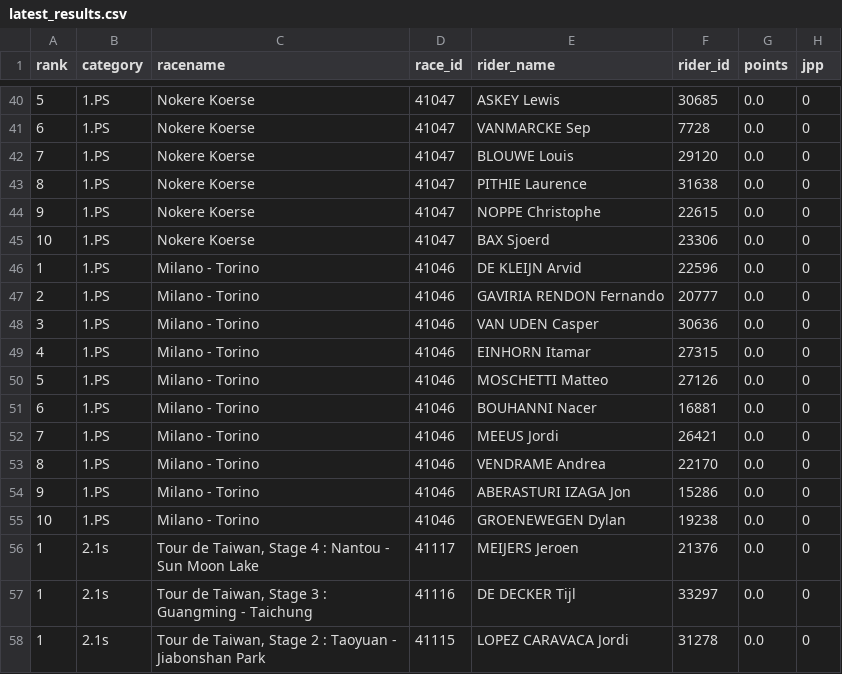
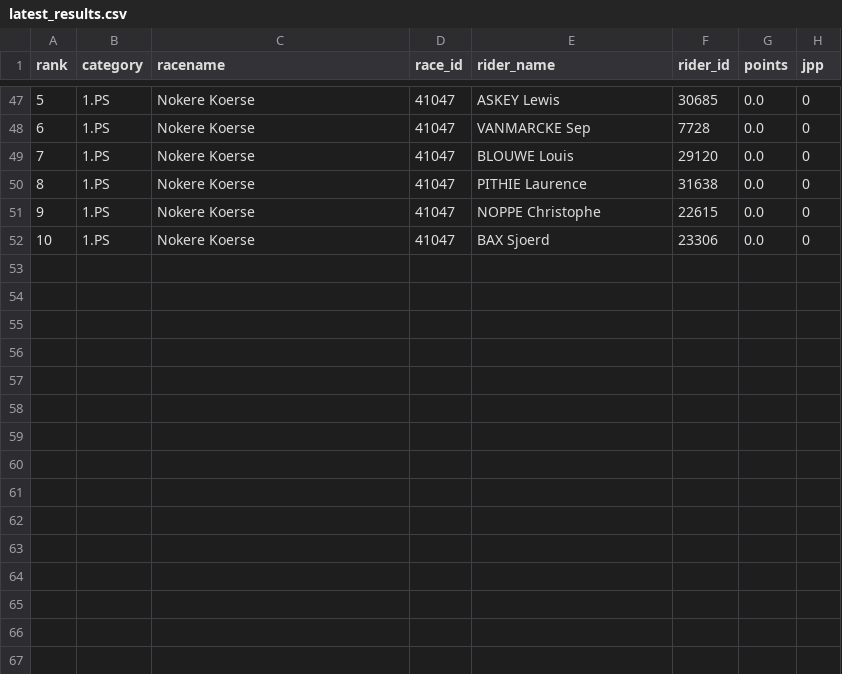
Before and after one commit to wijnandb/wielerspel2023, a CSV file: _data/latest_results.csv, drawn as a sheet; only a part is shown, gaps mark what is left out; removed rows and columns are numbered as before the commit, all else as after; the diff covers the shown part only; the diff names each change by its address in the sheet, - before the commit and + after, or states it on an @@ line.

Commit message:
New results at 2023-03-19T16:40:09

```diff
--- a/_data/latest_results.csv
+++ b/_data/latest_results.csv
-row 46: 1 | 1.PS | Milano - Torino | 41046 | DE KLEIJN Arvid | 22596 | 0.0 | 0
-row 47: 2 | 1.PS | Milano - Torino | 41046 | GAVIRIA RENDON Fernando | 20777 | 0.0 | 0
-row 48: 3 | 1.PS | Milano - Torino | 41046 | VAN UDEN Casper | 30636 | 0.0 | 0
-row 49: 4 | 1.PS | Milano - Torino | 41046 | EINHORN Itamar | 27315 | 0.0 | 0
-row 50: 5 | 1.PS | Milano - Torino | 41046 | MOSCHETTI Matteo | 27126 | 0.0 | 0
-row 51: 6 | 1.PS | Milano - Torino | 41046 | BOUHANNI Nacer | 16881 | 0.0 | 0
-row 52: 7 | 1.PS | Milano - Torino | 41046 | MEEUS Jordi | 26421 | 0.0 | 0
-row 53: 8 | 1.PS | Milano - Torino | 41046 | VENDRAME Andrea | 22170 | 0.0 | 0
-row 54: 9 | 1.PS | Milano - Torino | 41046 | ABERASTURI IZAGA Jon | 15286 | 0.0 | 0
-row 55: 10 | 1.PS | Milano - Torino | 41046 | GROENEWEGEN Dylan | 19238 | 0.0 | 0
-row 56: 1 | 2.1s | Tour de Taiwan, Stage 4 : Nantou - Sun Moon Lake | 41117 | MEIJERS Jeroen | 21376 | 0.0 | 0
-row 57: 1 | 2.1s | Tour de Taiwan, Stage 3 : Guangming - Taichung | 41116 | DE DECKER Tijl | 33297 | 0.0 | 0
-row 58: 1 | 2.1s | Tour de Taiwan, Stage 2 : Taoyuan - Jiabonshan Park | 41115 | LOPEZ CARAVACA Jordi | 31278 | 0.0 | 0
```
Also changed, not shown: 7 added rows and 10 edited cells elsewhere in this file, 1 other file.
